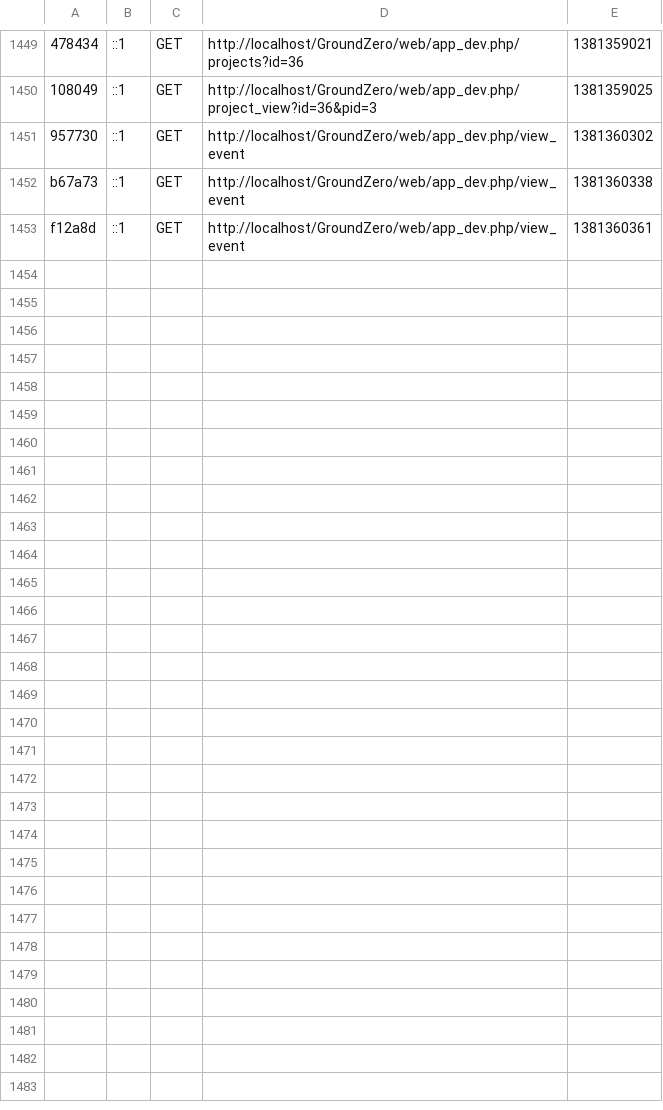
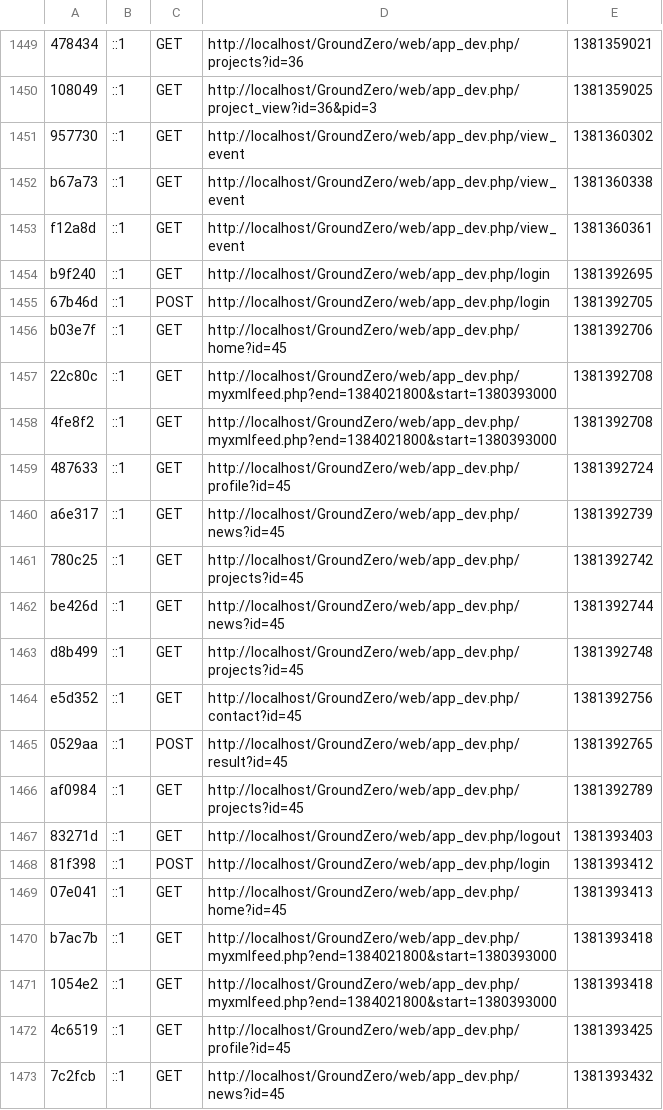
Before and after one commit to ridwannaruto/GroundZero, a CSV file: app/cache/dev/profiler/index.csv, drawn as a sheet; only a part is shown, gaps mark what is left out; the diff covers the shown part only; the diff names each change by its address in the sheet, - before the commit and + after, or states it on an @@ line.

Commit message:
project view not work

```diff
--- a/app/cache/dev/profiler/index.csv
+++ b/app/cache/dev/profiler/index.csv
+row 1454: b9f240 | ::1 | GET | http://localhost/GroundZero/web/app_dev.php/login | 1381392695
+row 1455: 67b46d | ::1 | POST | http://localhost/GroundZero/web/app_dev.php/login | 1381392705
+row 1456: b03e7f | ::1 | GET | http://localhost/GroundZero/web/app_dev.php/home?id=45 | 1381392706
+row 1457: 22c80c | ::1 | GET | http://localhost/GroundZero/web/app_dev.php/myxmlfeed.php?end=1384021800&start=1380393000 | 1381392708
+row 1458: 4fe8f2 | ::1 | GET | http://localhost/GroundZero/web/app_dev.php/myxmlfeed.php?end=1384021800&start=1380393000 | 1381392708
+row 1459: 487633 | ::1 | GET | http://localhost/GroundZero/web/app_dev.php/profile?id=45 | 1381392724
+row 1460: a6e317 | ::1 | GET | http://localhost/GroundZero/web/app_dev.php/news?id=45 | 1381392739
+row 1461: 780c25 | ::1 | GET | http://localhost/GroundZero/web/app_dev.php/projects?id=45 | 1381392742
+row 1462: be426d | ::1 | GET | http://localhost/GroundZero/web/app_dev.php/news?id=45 | 1381392744
+row 1463: d8b499 | ::1 | GET | http://localhost/GroundZero/web/app_dev.php/projects?id=45 | 1381392748
+row 1464: e5d352 | ::1 | GET | http://localhost/GroundZero/web/app_dev.php/contact?id=45 | 1381392756
+row 1465: 0529aa | ::1 | POST | http://localhost/GroundZero/web/app_dev.php/result?id=45 | 1381392765
+row 1466: af0984 | ::1 | GET | http://localhost/GroundZero/web/app_dev.php/projects?id=45 | 1381392789
+row 1467: 83271d | ::1 | GET | http://localhost/GroundZero/web/app_dev.php/logout | 1381393403
+row 1468: 81f398 | ::1 | POST | http://localhost/GroundZero/web/app_dev.php/login | 1381393412
+row 1469: 07e041 | ::1 | GET | http://localhost/GroundZero/web/app_dev.php/home?id=45 | 1381393413
+row 1470: b7ac7b | ::1 | GET | http://localhost/GroundZero/web/app_dev.php/myxmlfeed.php?end=1384021800&start=1380393000 | 1381393418
+row 1471: 1054e2 | ::1 | GET | http://localhost/GroundZero/web/app_dev.php/myxmlfeed.php?end=1384021800&start=1380393000 | 1381393418
+row 1472: 4c6519 | ::1 | GET | http://localhost/GroundZero/web/app_dev.php/profile?id=45 | 1381393425
+row 1473: 7c2fcb | ::1 | GET | http://localhost/GroundZero/web/app_dev.php/news?id=45 | 1381393432
```
Also changed, not shown: 10 added rows elsewhere in this file, 37 other files.
